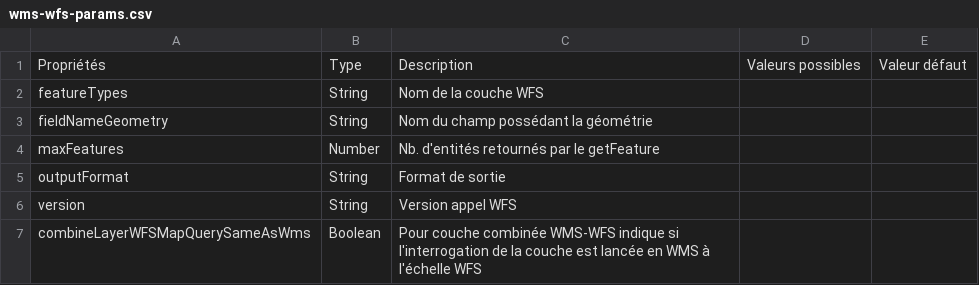
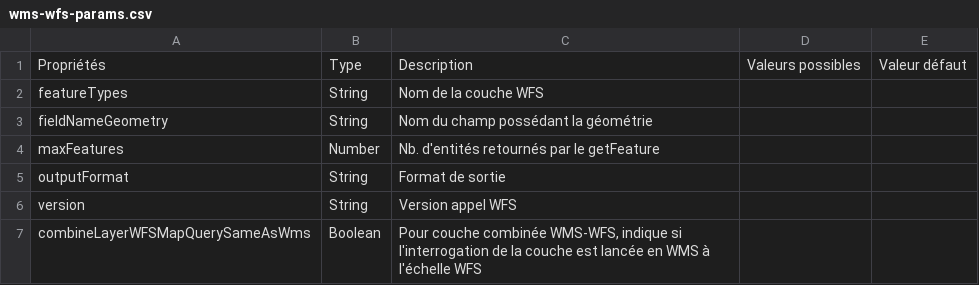
Before and after one commit to infra-geo-ouverte/igo2, a CSV file: docs/_tables/fr/properties/sources/wms-wfs-params.csv, drawn as a sheet.

Commit message:
docs

```diff
--- a/docs/_tables/fr/properties/sources/wms-wfs-params.csv
+++ b/docs/_tables/fr/properties/sources/wms-wfs-params.csv
@@ -6,2 +6,2 @@ outputFormat , String,Format de sortie ,,
 version, String,Version appel WFS ,,
-combineLayerWFSMapQuerySameAsWms, Boolean, "Pour couche combinée WMS-WFS indique si l'interrogation de la couche est lancée en WMS à l'échelle WFS" ,,
+combineLayerWFSMapQuerySameAsWms, Boolean, "Pour couche combinée WMS-WFS, indique si l'interrogation de la couche est lancée en WMS à l'échelle WFS" ,,
```
